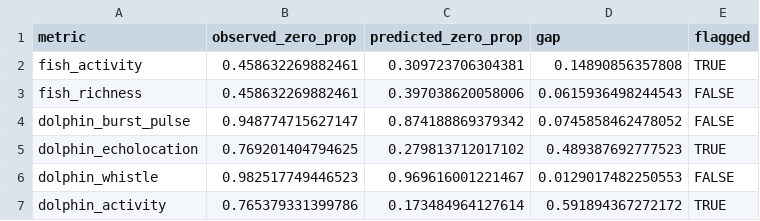
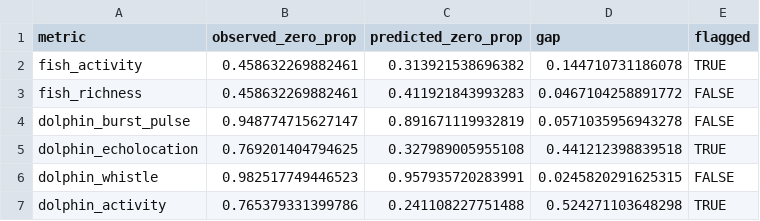
Before and after one commit to Waveform-Analytics/mbon-indices-study, a CSV file: docs/tables/zero_inflation_check.csv, drawn as a sheet.

```diff
--- a/docs/tables/zero_inflation_check.csv
+++ b/docs/tables/zero_inflation_check.csv
@@ -1,7 +1,7 @@
 "metric","observed_zero_prop","predicted_zero_prop","gap","flagged"
-"fish_activity",0.458632269882461,0.309723706304381,0.14890856357808,TRUE
-"fish_richness",0.458632269882461,0.397038620058006,0.0615936498244543,FALSE
-"dolphin_burst_pulse",0.948774715627147,0.874188869379342,0.0745858462478052,FALSE
-"dolphin_echolocation",0.769201404794625,0.279813712017102,0.489387692777523,TRUE
-"dolphin_whistle",0.982517749446523,0.969616001221467,0.0129017482250553,FALSE
-"dolphin_activity",0.765379331399786,0.173484964127614,0.591894367272172,TRUE
+"fish_activity",0.458632269882461,0.313921538696382,0.144710731186078,TRUE
+"fish_richness",0.458632269882461,0.411921843993283,0.0467104258891772,FALSE
+"dolphin_burst_pulse",0.948774715627147,0.891671119932819,0.0571035956943278,FALSE
+"dolphin_echolocation",0.769201404794625,0.327989005955108,0.441212398839518,TRUE
+"dolphin_whistle",0.982517749446523,0.957935720283991,0.0245820291625315,FALSE
+"dolphin_activity",0.765379331399786,0.241108227751488,0.524271103648298,TRUE
```
Also changed, not shown: docs/tables/ar1_validation.csv, docs/tables/cv_performance_summary.csv, 31 other files.
